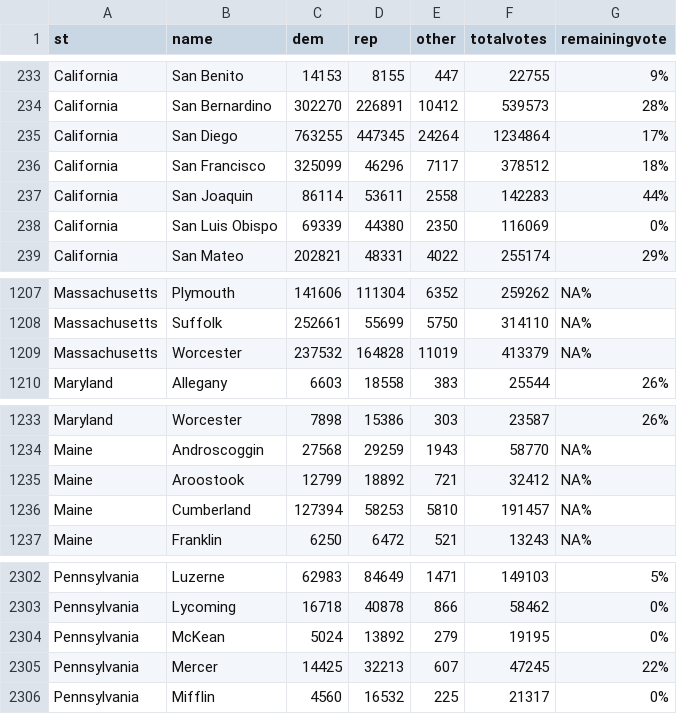
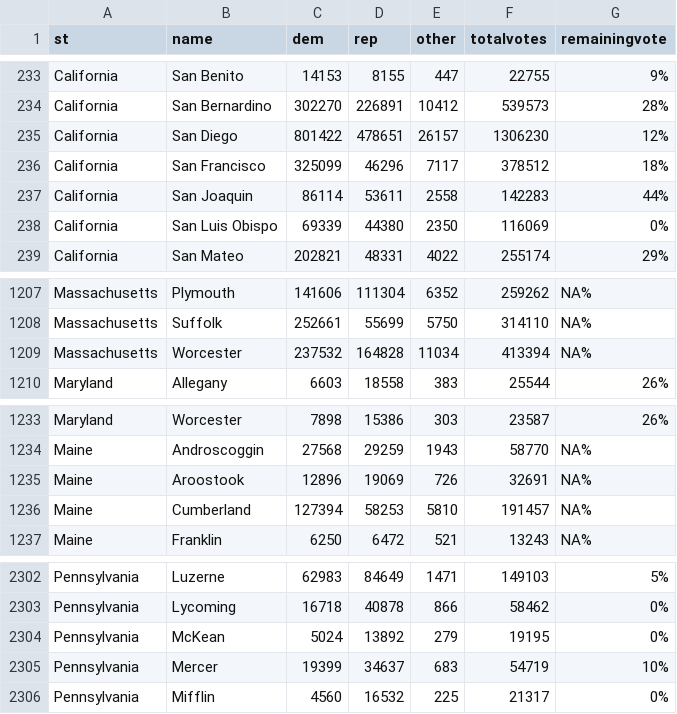
Before and after one commit to jcervas/2020-Elections, a CSV file: counties2020.csv, drawn as a sheet; only a part is shown, gaps mark what is left out.

```diff
--- a/counties2020.csv
+++ b/counties2020.csv
@@ -234,3 +234,3 @@
 "California","San Bernardino",302270,226891,10412,539573,"28%"
-"California","San Diego",763255,447345,24264,1234864,"17%"
+"California","San Diego",801422,478651,26157,1306230,"12%"
 "California","San Francisco",325099,46296,7117,378512,"18%"
@@ -1208,3 +1208,3 @@
 "Massachusetts","Suffolk",252661,55699,5750,314110,"NA%"
-"Massachusetts","Worcester",237532,164828,11019,413379,"NA%"
+"Massachusetts","Worcester",237532,164828,11034,413394,"NA%"
 "Maryland","Allegany",6603,18558,383,25544,"26%"
@@ -1234,3 +1234,3 @@
 "Maine","Androscoggin",27568,29259,1943,58770,"NA%"
-"Maine","Aroostook",12799,18892,721,32412,"NA%"
+"Maine","Aroostook",12896,19069,726,32691,"NA%"
 "Maine","Cumberland",127394,58253,5810,191457,"NA%"
@@ -2304,3 +2304,3 @@
 "Pennsylvania","McKean",5024,13892,279,19195,"0%"
-"Pennsylvania","Mercer",14425,32213,607,47245,"22%"
+"Pennsylvania","Mercer",19399,34637,683,54719,"10%"
 "Pennsylvania","Mifflin",4560,16532,225,21317,"0%"
```
Also changed, not shown: house2020.csv, pres2020.csv.
